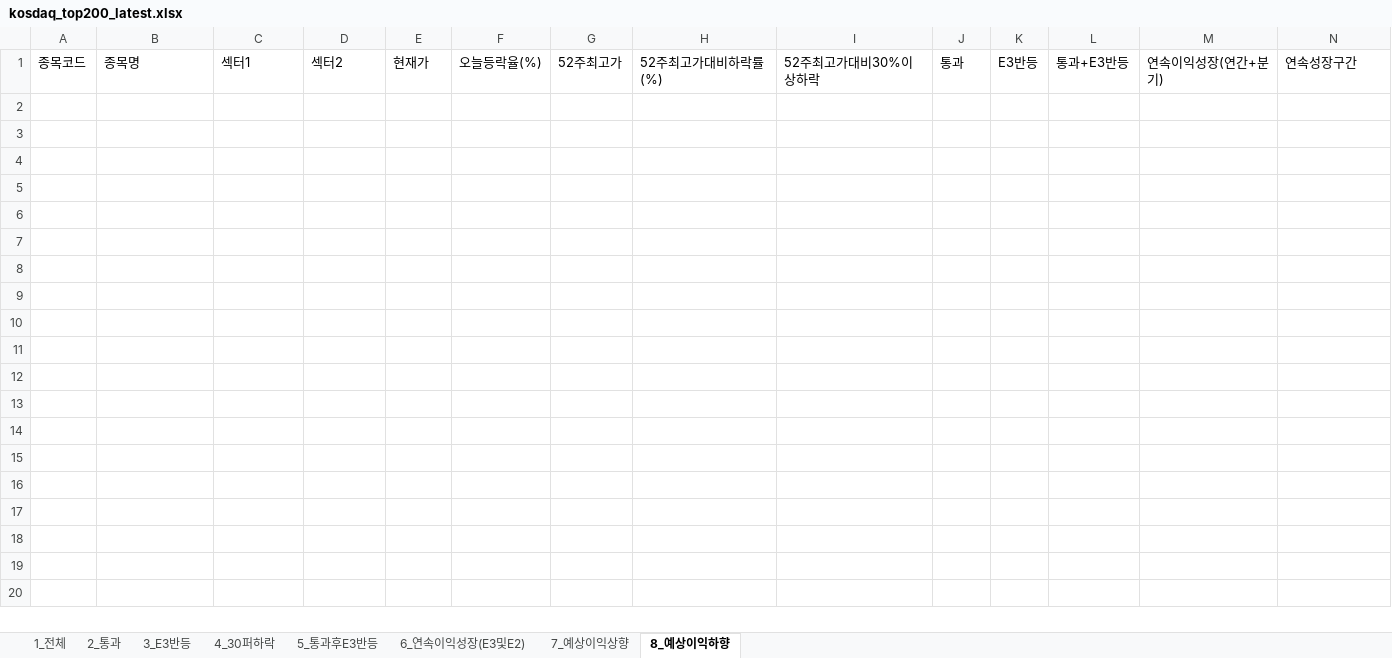
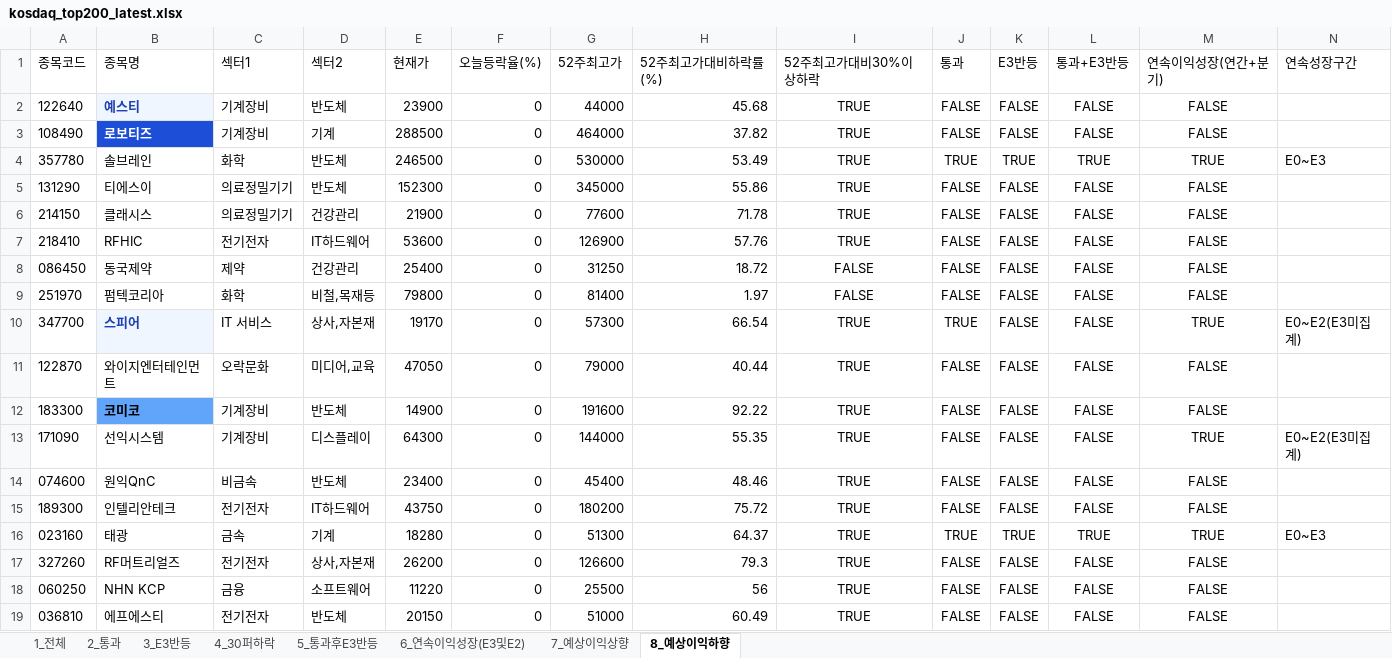
Before and after one commit to rotaerc/Stock-Screener, an Excel workbook: kosdaq_top200_latest.xlsx, sheet 8_예상이익하향, drawn as a sheet; only a part is shown; values as stored, in another font and other column widths than the file's, no borders; rows hold the shown columns only; the diff covers the shown part only; the diff names each change by its address in the sheet, - before the commit and + after, or states it on an @@ line.

```diff
--- a/kosdaq_top200_latest.xlsx (sheet 8_예상이익하향)
+++ b/kosdaq_top200_latest.xlsx (sheet 8_예상이익하향)
+row 2: 122640 | 예스티 | 기계장비 | 반도체 | 23900 | 0 | 44000 | 45.68 | TRUE | FALSE | FALSE | FALSE | FALSE
+row 3: 108490 | 로보티즈 | 기계장비 | 기계 | 288500 | 0 | 464000 | 37.82 | TRUE | FALSE | FALSE | FALSE | FALSE
+row 4: 357780 | 솔브레인 | 화학 | 반도체 | 246500 | 0 | 530000 | 53.49 | TRUE | TRUE | TRUE | TRUE | TRUE | E0~E3
+row 5: 131290 | 티에스이 | 의료정밀기기 | 반도체 | 152300 | 0 | 345000 | 55.86 | TRUE | FALSE | FALSE | FALSE | FALSE
+row 6: 214150 | 클래시스 | 의료정밀기기 | 건강관리 | 21900 | 0 | 77600 | 71.78 | TRUE | FALSE | FALSE | FALSE | FALSE
+row 7: 218410 | RFHIC | 전기전자 | IT하드웨어 | 53600 | 0 | 126900 | 57.76 | TRUE | FALSE | FALSE | FALSE | FALSE
+row 8: 086450 | 동국제약 | 제약 | 건강관리 | 25400 | 0 | 31250 | 18.72 | FALSE | FALSE | FALSE | FALSE | FALSE
+row 9: 251970 | 펌텍코리아 | 화학 | 비철,목재등 | 79800 | 0 | 81400 | 1.97 | FALSE | FALSE | FALSE | FALSE | FALSE
+row 10: 347700 | 스피어 | IT 서비스 | 상사,자본재 | 19170 | 0 | 57300 | 66.54 | TRUE | TRUE | FALSE | FALSE | TRUE | E0~E2(E3미집계)
+row 11: 122870 | 와이지엔터테인먼트 | 오락문화 | 미디어,교육 | 47050 | 0 | 79000 | 40.44 | TRUE | FALSE | FALSE | FALSE | FALSE
+row 12: 183300 | 코미코 | 기계장비 | 반도체 | 14900 | 0 | 191600 | 92.22 | TRUE | FALSE | FALSE | FALSE | FALSE
+row 13: 171090 | 선익시스템 | 기계장비 | 디스플레이 | 64300 | 0 | 144000 | 55.35 | TRUE | FALSE | FALSE | FALSE | TRUE | E0~E2(E3미집계)
+row 14: 074600 | 원익QnC | 비금속 | 반도체 | 23400 | 0 | 45400 | 48.46 | TRUE | FALSE | FALSE | FALSE | FALSE
+row 15: 189300 | 인텔리안테크 | 전기전자 | IT하드웨어 | 43750 | 0 | 180200 | 75.72 | TRUE | FALSE | FALSE | FALSE | FALSE
+row 16: 023160 | 태광 | 금속 | 기계 | 18280 | 0 | 51300 | 64.37 | TRUE | TRUE | TRUE | TRUE | TRUE | E0~E3
+row 17: 327260 | RF머트리얼즈 | 전기전자 | 상사,자본재 | 26200 | 0 | 126600 | 79.3 | TRUE | FALSE | FALSE | FALSE | FALSE
+row 18: 060250 | NHN KCP | 금융 | 소프트웨어 | 11220 | 0 | 25500 | 56 | TRUE | FALSE | FALSE | FALSE | FALSE
+row 19: 036810 | 에프에스티 | 전기전자 | 반도체 | 20150 | 0 | 51000 | 60.49 | TRUE | FALSE | FALSE | FALSE | FALSE
```
Also changed, not shown: 36 added rows elsewhere in this sheet, sheet 1_전체, sheet 7_예상이익상향, sheet 4_30퍼하락, sheet 2_통과, sheet 6_연속이익성장(E3및E2), sheet 3_E3반등, 1 more sheet, hidden cells, kospi_top200_latest.xlsx, 3 other files.
